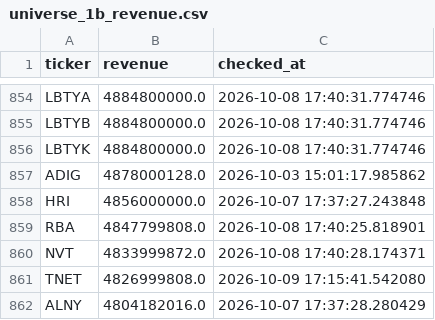
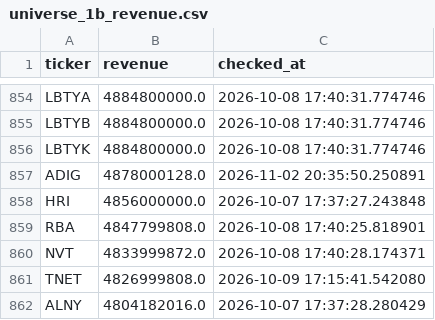
Before and after one commit to Amit33-design/Amit33-network-design, a CSV file: screener/universe_1b_revenue.csv, drawn as a sheet; only a part is shown, gaps mark what is left out.

```diff
--- a/screener/universe_1b_revenue.csv
+++ b/screener/universe_1b_revenue.csv
@@ -856,3 +856,3 @@ LBTYB,4884800000.0,2026-10-08 17:40:31.774746
 LBTYK,4884800000.0,2026-10-08 17:40:31.774746
-ADIG,4878000128.0,2026-10-03 15:01:17.985862
+ADIG,4878000128.0,2026-11-02 20:35:50.250891
 HRI,4856000000.0,2026-10-07 17:37:27.243848
```
Also changed, not shown: screener/universe_scan_state.csv.
